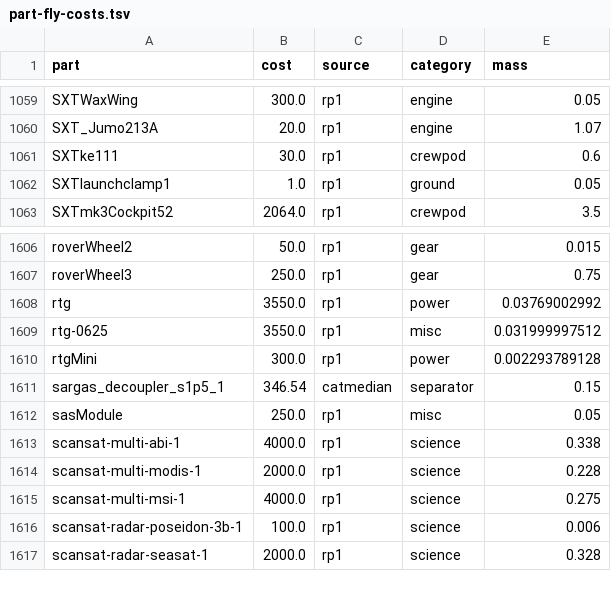
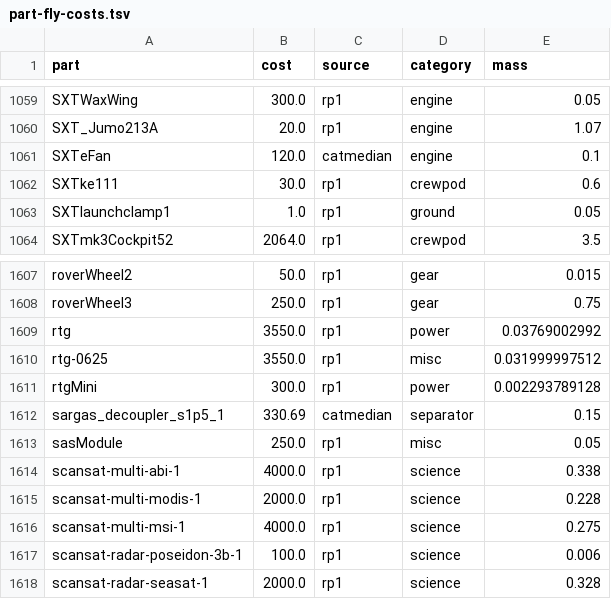
Before and after one commit to miskoltrans/RP-AXE, a TSV file: manifest/part-fly-costs.tsv, drawn as a sheet; only a part is shown, gaps mark what is left out.

```diff
--- a/manifest/part-fly-costs.tsv
+++ b/manifest/part-fly-costs.tsv
@@ -1060,2 +1060,3 @@ SXTWaxWing	300.0	rp1	engine	0.05
 SXT_Jumo213A	20.0	rp1	engine	1.07
+SXTeFan	120.0	catmedian	engine	0.1
 SXTke111	30.0	rp1	crewpod	0.6
@@ -1610,3 +1611,3 @@ rtg-0625	3550.0	rp1	misc	0.031999997512
 rtgMini	300.0	rp1	power	0.002293789128
-sargas_decoupler_s1p5_1	346.54	catmedian	separator	0.15
+sargas_decoupler_s1p5_1	330.69	catmedian	separator	0.15
 sasModule	250.0	rp1	misc	0.05
```
Also changed, not shown: manifest/curated-parts.tsv, manifest/part-capabilities.tsv, 8 other files.
